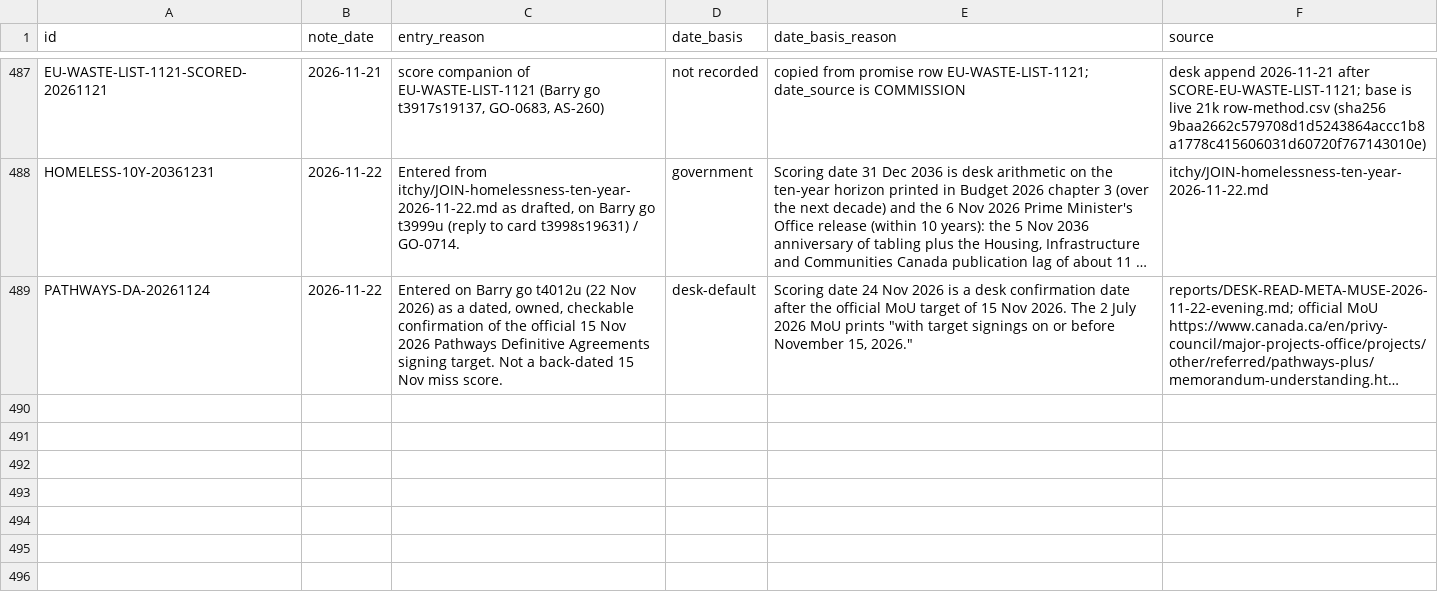
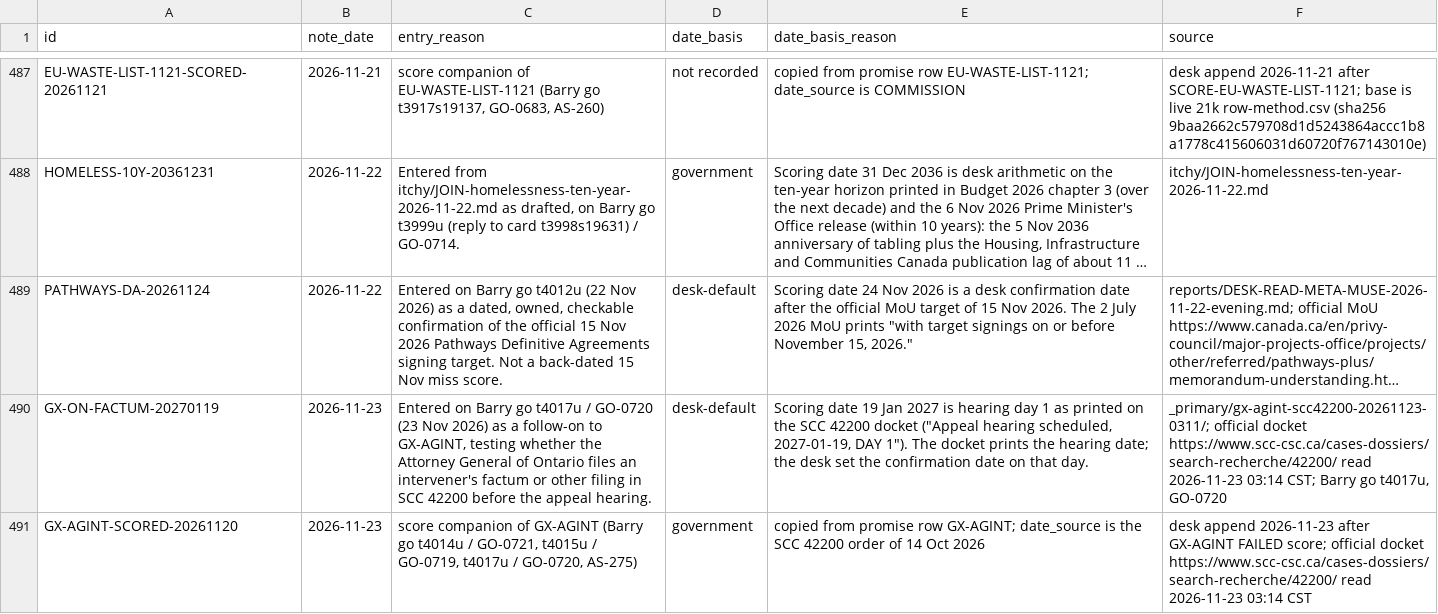
Before and after one commit to Citizenheldrecord/register, a CSV file: data/row-method.csv, drawn as a sheet; only a part is shown, gaps mark what is left out; long unchanged cells end in …; the diff names each change by its address in the sheet, - before the commit and + after, or states it on an @@ line.

```diff
--- a/data/row-method.csv
+++ b/data/row-method.csv
+row 490: GX-ON-FACTUM-20270119 | 2026-11-23 | Entered on Barry go t4017u / GO-0720 (23 Nov 2026) as a follow-on to GX-AGINT, testing whether the Attorney General of Ontario files an intervener's factum or other filing in SCC 42200 before the appeal hearing. | desk-default | Scoring date 19 Jan 2027 is hearing day 1 as printed on the SCC 42200 docket ("Appeal hearing scheduled, 2027-01-19, DAY 1"). The docket prints the hearing date; the desk set the confirmation date on that day. | _primary/gx-agint-scc42200-20261123-0311/; official docket https://www.scc-csc.ca/cases-dossiers/search-recherche/42200/ read 2026-11-23 03:14 CST; Barry go t4017u, GO-0720
+row 491: GX-AGINT-SCORED-20261120 | 2026-11-23 | score companion of GX-AGINT (Barry go t4014u / GO-0721, t4015u / GO-0719, t4017u / GO-0720, AS-275) | government | copied from promise row GX-AGINT; date_source is the SCC 42200 order of 14 Oct 2026 | desk append 2026-11-23 after GX-AGINT FAILED score; official docket https://www.scc-csc.ca/cases-dossiers/search-recherche/42200/ read 2026-11-23 03:14 CST
```
Also changed, not shown: data/display-groups.csv, data/entries.csv, 22 other files.
